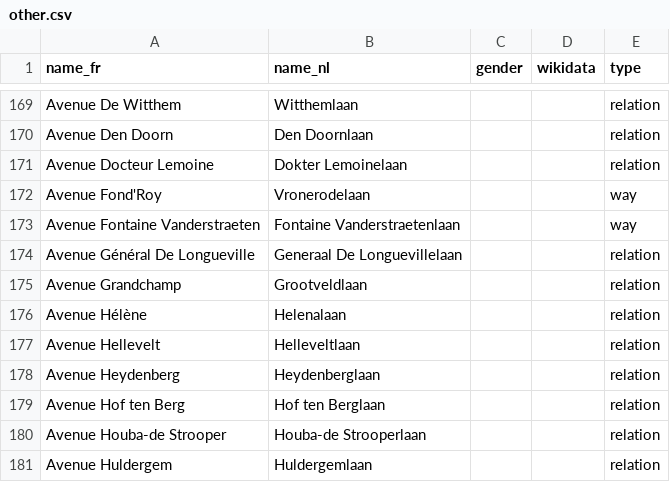
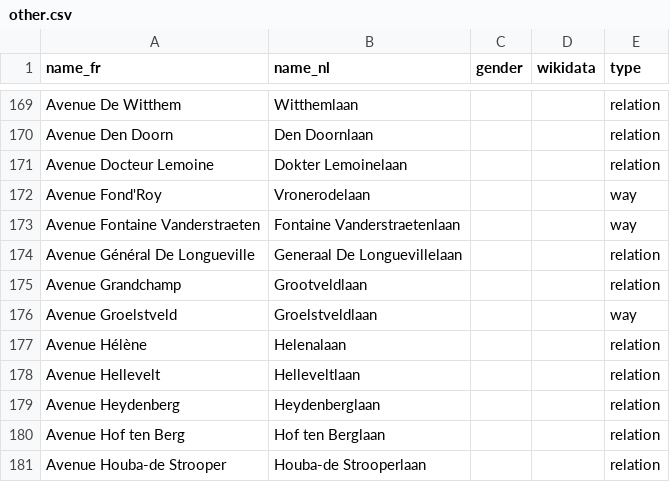
Before and after one commit to EqualStreetNames/equalstreetnames, a CSV file: static/other.csv, drawn as a sheet; only a part is shown, gaps mark what is left out; the shorter side is filled out with more unchanged rows; the diff names each change by its address in the sheet, - before the commit and + after, or states it on an @@ line.

Commit message:
🗃 Update data

```diff
--- a/static/other.csv
+++ b/static/other.csv
+row 176: Avenue Groelstveld | Groelstveldlaan |  |  | way
```
Also changed, not shown: data/event-2020-02-17/gender.csv, static/gender.csv, 3 other files.
